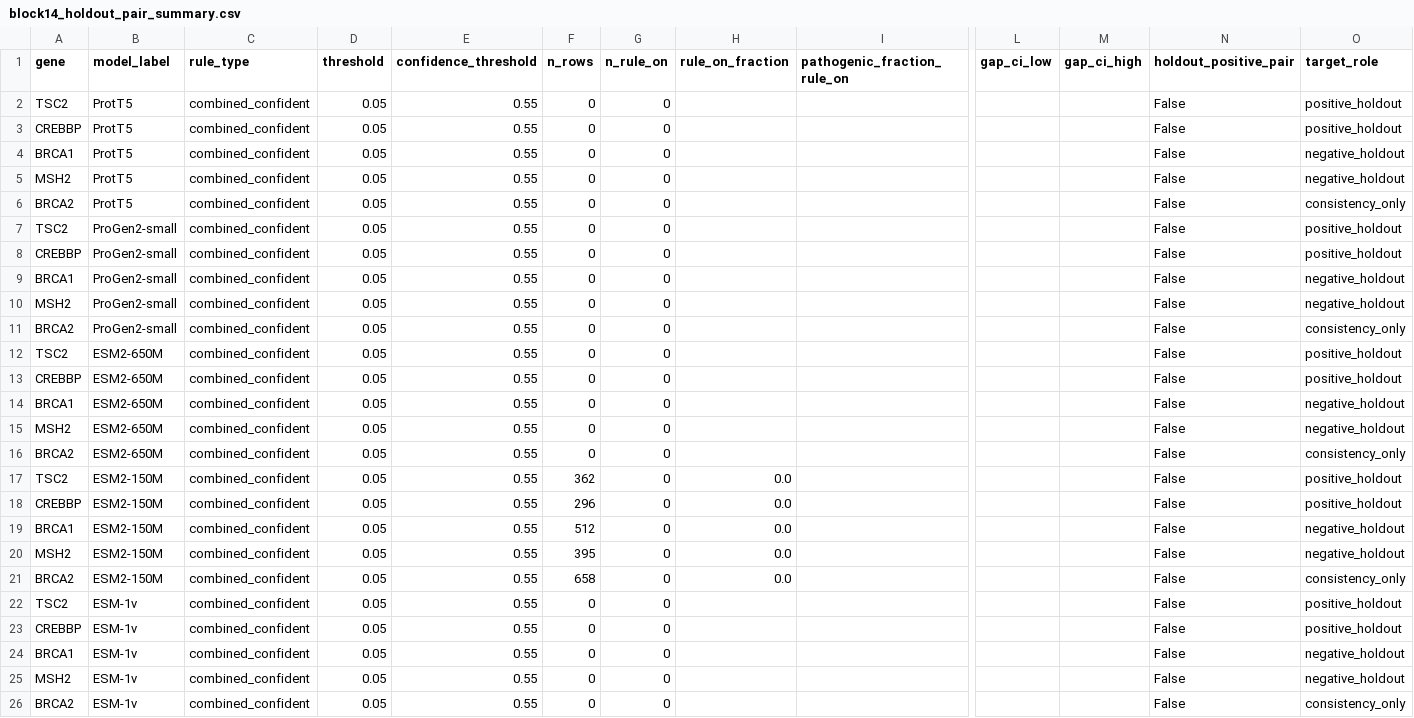
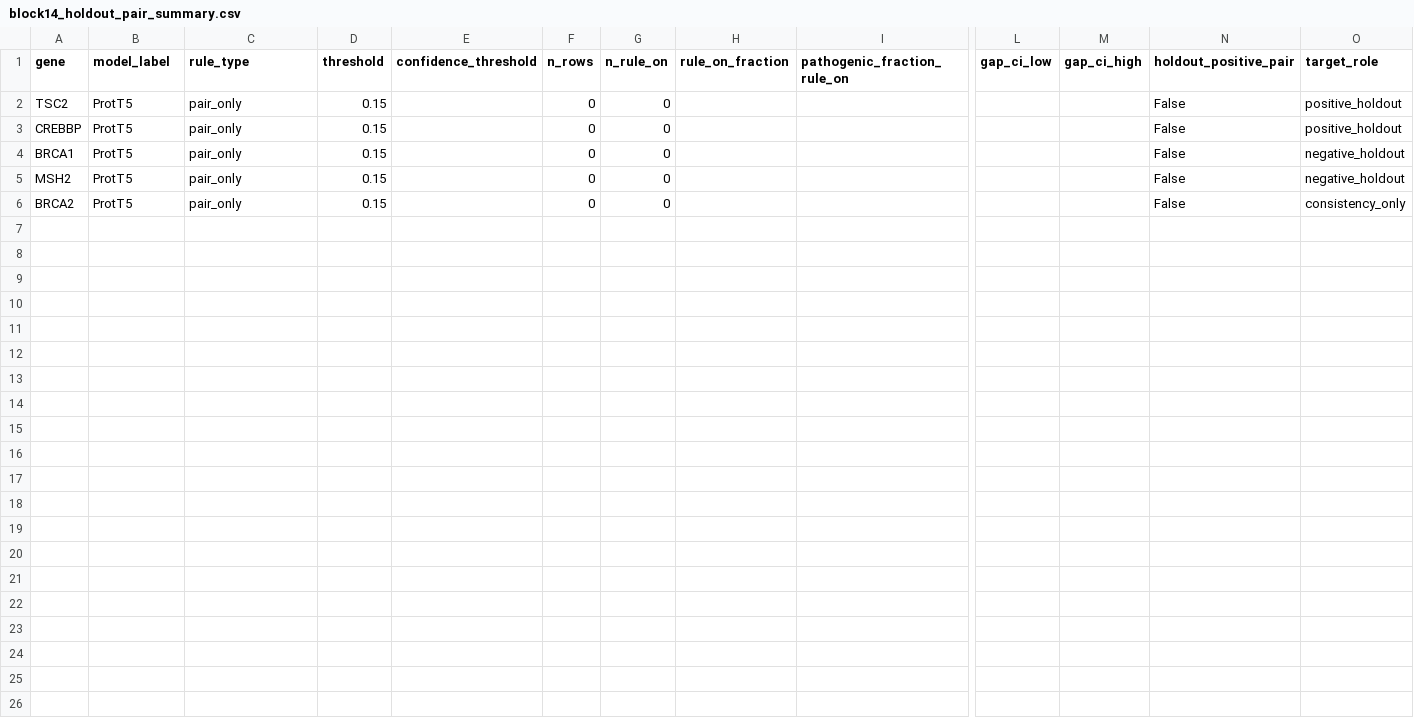
Before and after one commit to DaviBonetto/SpectralBio, a CSV file: New Notebooks/results/14_block14_holdout_control_closure_h100/tables/block14_holdout_pair_summary.csv, drawn as a sheet; only a part is shown, gaps mark what is left out; rows hold the shown columns only; the diff names each change by its address in the sheet, - before the commit and + after, or states it on an @@ line.

Commit message:
Fix Block 14 anchor calibration and score reuse

```diff
--- a/New Notebooks/results/14_block14_holdout_control_closure_h100/tables/block14_holdout_pair_summary.csv
+++ b/New Notebooks/results/14_block14_holdout_control_closure_h100/tables/block14_holdout_pair_summary.csv
-C2:C6 (rule_type): combined_confident
+C2:C6 (rule_type): pair_only
-D2:D6 (threshold): 0.05
+D2:D6 (threshold): 0.15
-E2:E6 (confidence_threshold): 0.55
+E2:E6 (confidence_threshold): (empty)
-row 7: TSC2 | ProGen2-small | combined_confident | 0.05 | 0.55 | 0 | 0 |  |  |  |  | False | positive_holdout
-row 8: CREBBP | ProGen2-small | combined_confident | 0.05 | 0.55 | 0 | 0 |  |  |  |  | False | positive_holdout
-row 9: BRCA1 | ProGen2-small | combined_confident | 0.05 | 0.55 | 0 | 0 |  |  |  |  | False | negative_holdout
-row 10: MSH2 | ProGen2-small | combined_confident | 0.05 | 0.55 | 0 | 0 |  |  |  |  | False | negative_holdout
-row 11: BRCA2 | ProGen2-small | combined_confident | 0.05 | 0.55 | 0 | 0 |  |  |  |  | False | consistency_only
-row 12: TSC2 | ESM2-650M | combined_confident | 0.05 | 0.55 | 0 | 0 |  |  |  |  | False | positive_holdout
-row 13: CREBBP | ESM2-650M | combined_confident | 0.05 | 0.55 | 0 | 0 |  |  |  |  | False | positive_holdout
-row 14: BRCA1 | ESM2-650M | combined_confident | 0.05 | 0.55 | 0 | 0 |  |  |  |  | False | negative_holdout
-row 15: MSH2 | ESM2-650M | combined_confident | 0.05 | 0.55 | 0 | 0 |  |  |  |  | False | negative_holdout
-row 16: BRCA2 | ESM2-650M | combined_confident | 0.05 | 0.55 | 0 | 0 |  |  |  |  | False | consistency_only
-row 17: TSC2 | ESM2-150M | combined_confident | 0.05 | 0.55 | 362 | 0 | 0.0 |  |  |  | False | positive_holdout
-row 18: CREBBP | ESM2-150M | combined_confident | 0.05 | 0.55 | 296 | 0 | 0.0 |  |  |  | False | positive_holdout
-row 19: BRCA1 | ESM2-150M | combined_confident | 0.05 | 0.55 | 512 | 0 | 0.0 |  |  |  | False | negative_holdout
-row 20: MSH2 | ESM2-150M | combined_confident | 0.05 | 0.55 | 395 | 0 | 0.0 |  |  |  | False | negative_holdout
-row 21: BRCA2 | ESM2-150M | combined_confident | 0.05 | 0.55 | 658 | 0 | 0.0 |  |  |  | False | consistency_only
-row 22: TSC2 | ESM-1v | combined_confident | 0.05 | 0.55 | 0 | 0 |  |  |  |  | False | positive_holdout
-row 23: CREBBP | ESM-1v | combined_confident | 0.05 | 0.55 | 0 | 0 |  |  |  |  | False | positive_holdout
-row 24: BRCA1 | ESM-1v | combined_confident | 0.05 | 0.55 | 0 | 0 |  |  |  |  | False | negative_holdout
-row 25: MSH2 | ESM-1v | combined_confident | 0.05 | 0.55 | 0 | 0 |  |  |  |  | False | negative_holdout
-row 26: BRCA2 | ESM-1v | combined_confident | 0.05 | 0.55 | 0 | 0 |  |  |  |  | False | consistency_only
```
Also changed, not shown: New Notebooks/results/14_block14_holdout_control_closure_h100/tables/block14_control_pair_summary.csv, New Notebooks/results/14_block14_holdout_control_closure_h100/tables/tp53_covariance_native_rule_candidates.csv, 24 other files.
